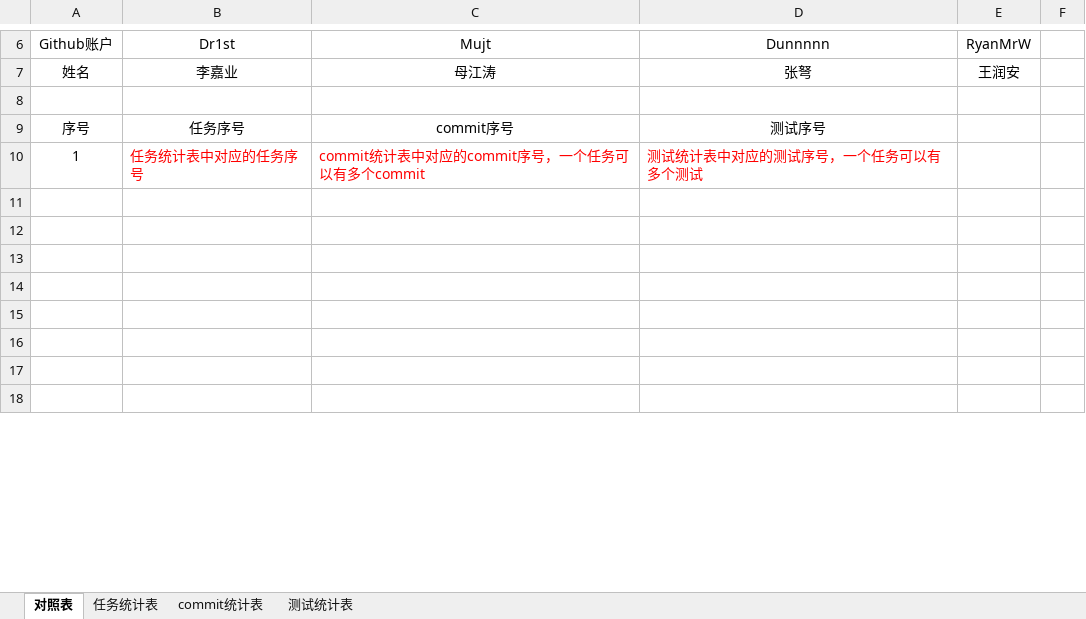
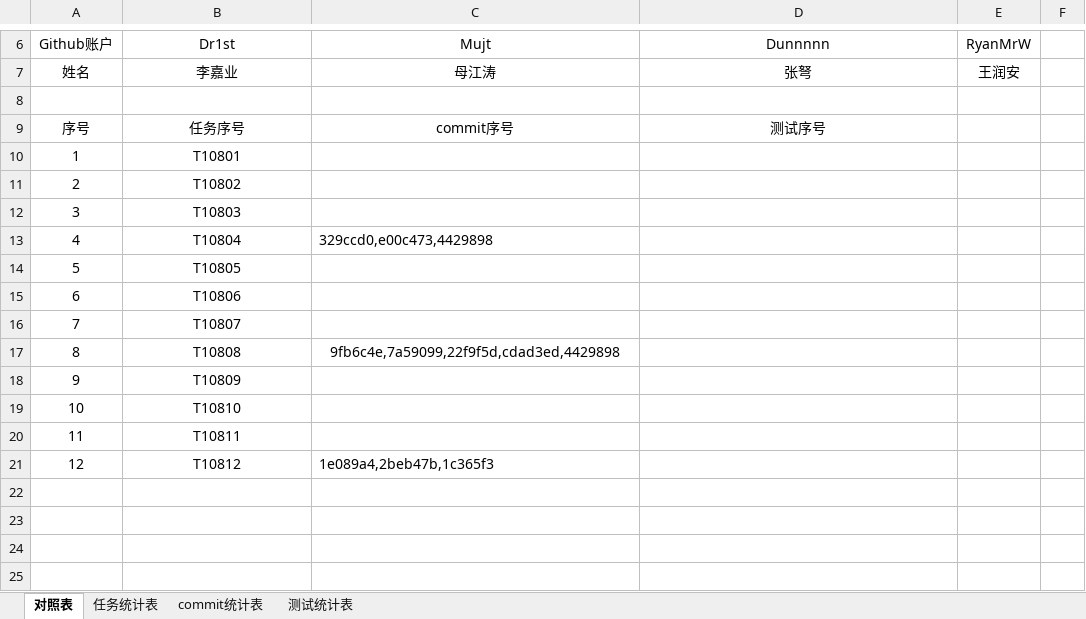
Before and after one commit to sebuaa2019/Team108, an Excel workbook: 文档终板/Team108-开发和测试过程数据统计对照表V0.2.xlsx, sheet 对照表, drawn as a sheet; only a part is shown, gaps mark what is left out; the shorter side is filled out with more unchanged rows; values as stored, in another font and other column widths than the file's, no borders; removed rows and columns are numbered as before the commit, all else as after; the diff names each change by its address in the sheet, - before the commit and + after, or states it on an @@ line.

Commit message:
Update Team108-开发和测试过程数据统计对照表V0.2.xlsx

```diff
--- a/文档终板/Team108-开发和测试过程数据统计对照表V0.2.xlsx (sheet 对照表)
+++ b/文档终板/Team108-开发和测试过程数据统计对照表V0.2.xlsx (sheet 对照表)
-row 10: 1 | 任务统计表中对应的任务序号 | commit统计表中对应的commit序号，一个任务可以有多个commit | 测试统计表中对应的测试序号，一个任务可以有多个测试
-row 10: (empty)
+row 10: 1 | T10801
-row 11: (empty)
+row 11: 2 | T10802
+row 12: 3 | T10803
+row 13: 4 | T10804 | 329ccd0,e00c473,4429898
+row 14: 5 | T10805
+row 15: 6 | T10806
+row 16: 7 | T10807
+row 17: 8 | T10808 | 9fb6c4e,7a59099,22f9f5d,cdad3ed,4429898
+row 18: 9 | T10809
+row 19: 10 | T10810
+row 20: 11 | T10811
+row 21: 12 | T10812 | 1e089a4,2beb47b,1c365f3
```
Also changed, not shown: sheet commit统计表.
